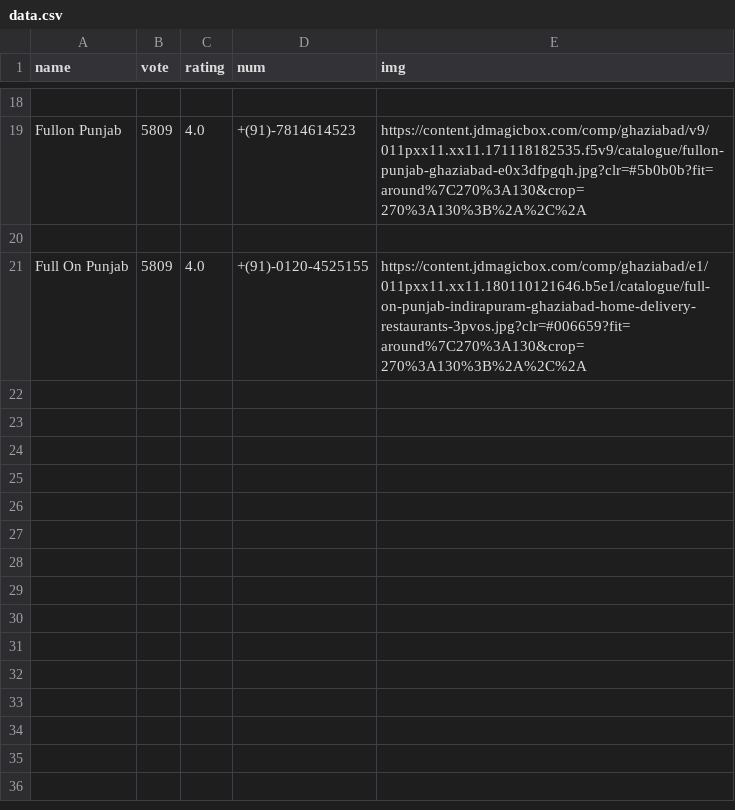
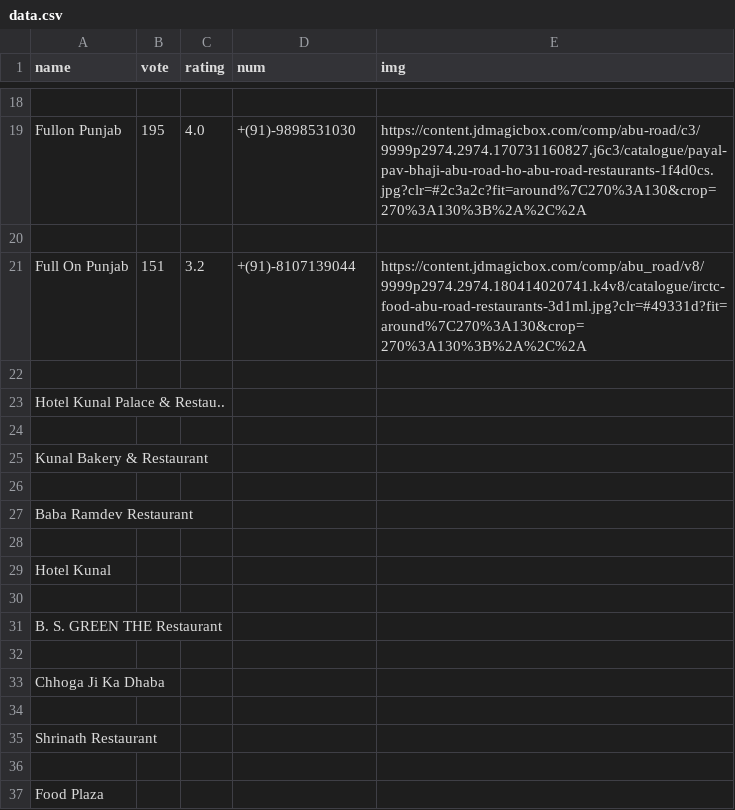
Before and after one commit to kapoorarpit/Csv-file-generator, a CSV file: data.csv, drawn as a sheet; only a part is shown, gaps mark what is left out; the diff covers the shown part only; the diff names each change by its address in the sheet, - before the commit and + after, or states it on an @@ line.

```diff
--- a/data.csv
+++ b/data.csv
-B19 (vote): 5809
+B19 (vote): 195
-D19 (num): +(91)-7814614523
+D19 (num): +(91)-9898531030
-E19 (img): https://content.jdmagicbox.com/comp/ghaziabad/v9/011pxx11.xx11.171118182535.f5v9/catalogue/fullon-punjab-ghaziabad-e0x3dfpgqh.jpg?clr=#5b0b0b?fit=around%7C270%3A130&crop=270%3A130%3B%2A%2C%2A
+E19 (img): https://content.jdmagicbox.com/comp/abu-road/c3/9999p2974.2974.170731160827.j6c3/catalogue/payal-pav-bhaji-abu-road-ho-abu-road-restaurants-1f4d0cs.jpg?clr=#2c3a2c?fit=around%7C270%3A130&crop=270%3A130%3B%2A%2C%2A
-B21 (vote): 5809
+B21 (vote): 151
-C21 (rating): 4.0
+C21 (rating): 3.2
-D21 (num): +(91)-0120-4525155
+D21 (num): +(91)-8107139044
-E21 (img): https://content.jdmagicbox.com/comp/ghaziabad/e1/011pxx11.xx11.180110121646.b5e1/catalogue/full-on-punjab-indirapuram-ghaziabad-home-delivery-restaurants-3pvos.jpg?clr=#006659?fit=around%7C270%3A130&crop=270%3A130%3B%2A%2C%2A
+E21 (img): https://content.jdmagicbox.com/comp/abu_road/v8/9999p2974.2974.180414020741.k4v8/catalogue/irctc-food-abu-road-restaurants-3d1ml.jpg?clr=#49331d?fit=around%7C270%3A130&crop=270%3A130%3B%2A%2C%2A
+row 22: (empty)
+row 23: Hotel Kunal Palace & Restau..
+row 24: (empty)
+row 25: Kunal Bakery & Restaurant
+row 26: (empty)
+row 27: Baba Ramdev Restaurant
+row 28: (empty)
+row 29: Hotel Kunal
+row 30: (empty)
+row 31: B. S. GREEN THE Restaurant
+row 32: (empty)
+row 33: Chhoga Ji Ka Dhaba
+row 34: (empty)
+row 35: Shrinath Restaurant
+row 36: (empty)
+row 37: Food Plaza
```
Also changed, not shown: 45 added rows, 1 removed row and 28 edited cells elsewhere in this file, 1 other file.
